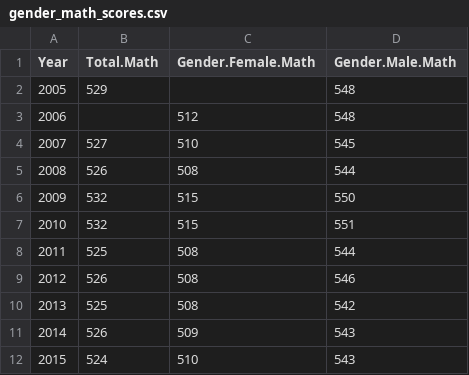
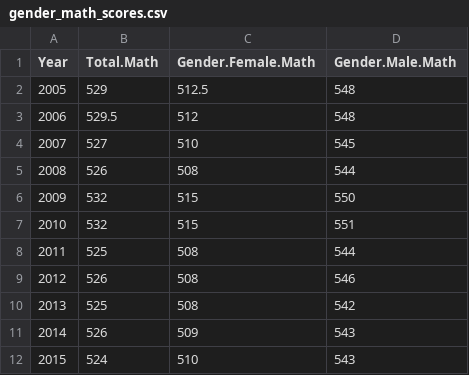
Before and after one commit to gracewainaina/InteractiveVisualization, a CSV file: data/gender_math_scores.csv, drawn as a sheet; the diff names each change by its address in the sheet, - before the commit and + after, or states it on an @@ line.

```diff
--- a/data/gender_math_scores.csv
+++ b/data/gender_math_scores.csv
-C2 (Gender.Female.Math): (empty)
+C2 (Gender.Female.Math): 512.5
-B3 (Total.Math): (empty)
+B3 (Total.Math): 529.5
```
Also changed, not shown: data/gender_verbal_scores.csv, data/gpa_math_scores.csv, 6 other files.
